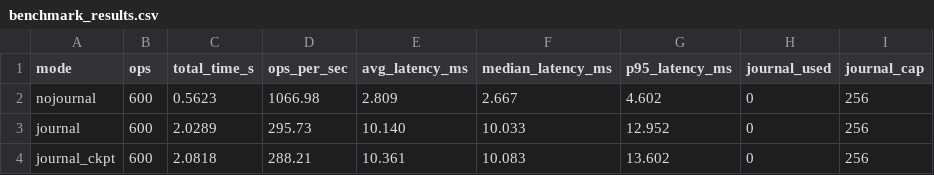
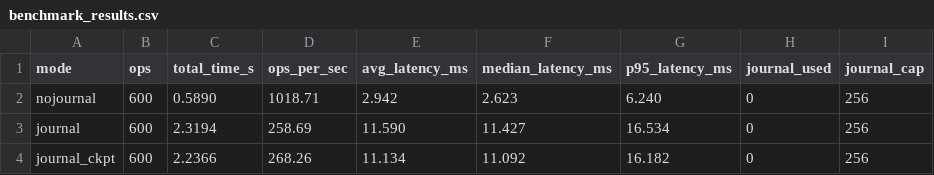
Before and after one commit to santhoshharsha375-afk/JournalFS, a CSV file: results/benchmark_results.csv, drawn as a sheet.

```diff
--- a/results/benchmark_results.csv
+++ b/results/benchmark_results.csv
@@ -1,4 +1,4 @@
 mode,ops,total_time_s,ops_per_sec,avg_latency_ms,median_latency_ms,p95_latency_ms,journal_used,journal_cap
-nojournal,600,0.5623,1066.98,2.809,2.667,4.602,0,256
-journal,600,2.0289,295.73,10.140,10.033,12.952,0,256
-journal_ckpt,600,2.0818,288.21,10.361,10.083,13.602,0,256
+nojournal,600,0.5890,1018.71,2.942,2.623,6.240,0,256
+journal,600,2.3194,258.69,11.590,11.427,16.534,0,256
+journal_ckpt,600,2.2366,268.26,11.134,11.092,16.182,0,256
```
Also changed, not shown: 4 other files.
